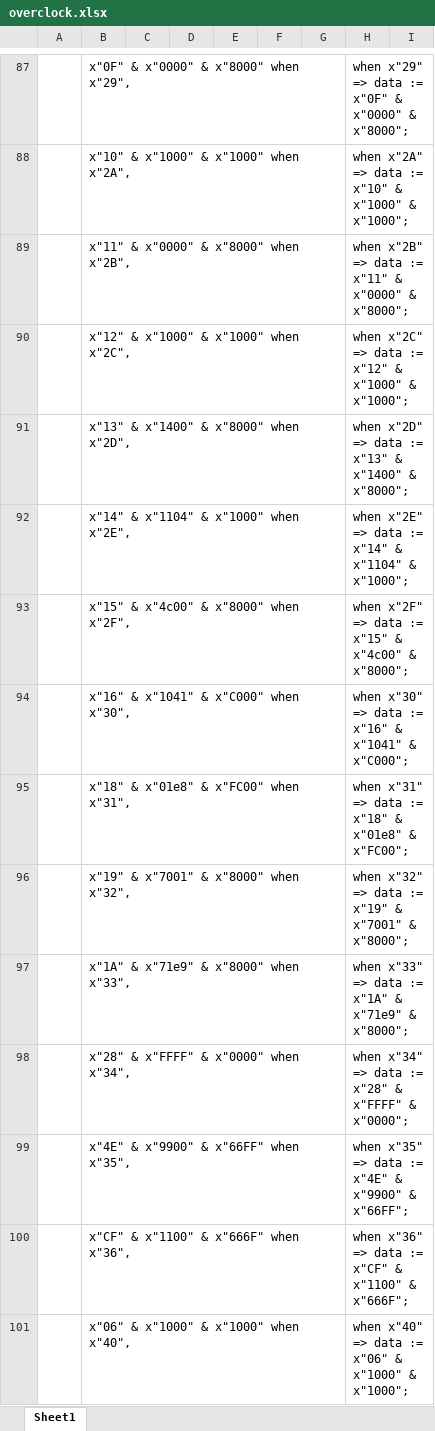
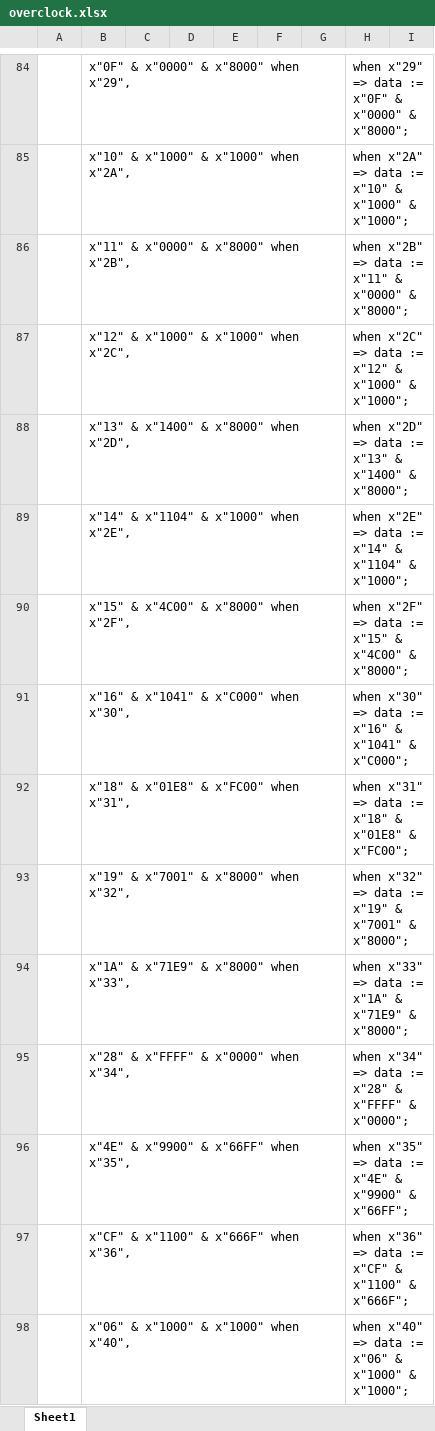
Before and after one commit to amb5l/tyto2, an Excel workbook: src/designs/MEGAtest/overclock.xlsx, sheet Sheet1, drawn as a sheet; only a part is shown, gaps mark what is left out; values as stored, in another font and other column widths than the file's, no borders; addresses are those after the commit; the diff covers the shown part only; the diff names each change by its address in the sheet, - before the commit and + after, or states it on an @@ line.

```diff
--- a/src/designs/MEGAtest/overclock.xlsx (sheet Sheet1)
+++ b/src/designs/MEGAtest/overclock.xlsx (sheet Sheet1)
-B90: x"15" & x"4c00" & x"8000" when x"2F",
+B90: x"15" & x"4C00" & x"8000" when x"2F",
-H90: …x"15" & x"4c00" & x"8000";
+H90: …x"15" & x"4C00" & x"8000";
-B92: x"18" & x"01e8" & x"FC00" when x"31",
+B92: x"18" & x"01E8" & x"FC00" when x"31",
-H92: …x"18" & x"01e8" & x"FC00";
+H92: …x"18" & x"01E8" & x"FC00";
-B94: x"1A" & x"71e9" & x"8000" when x"33",
+B94: x"1A" & x"71E9" & x"8000" when x"33",
-H94: …x"1A" & x"71e9" & x"8000";
+H94: …x"1A" & x"71E9" & x"8000";
```
Also changed, not shown: 3 removed rows, 114 edited cells and cell formats elsewhere in this sheet, formulas that keep their value, 8 other files.
